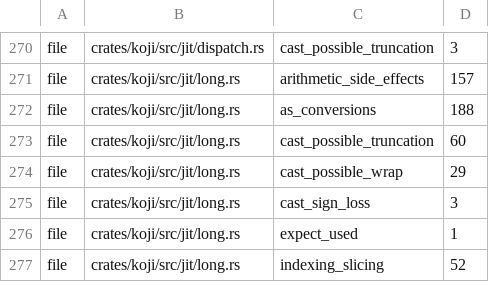
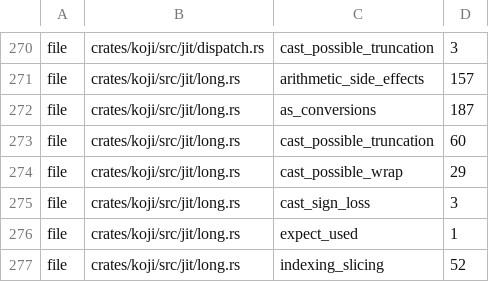
Before and after one commit to a-kaibu/masu, a TSV file: tools/ci/lint-ratchet.tsv, drawn as a sheet; only a part is shown, gaps mark what is left out.

```diff
--- a/tools/ci/lint-ratchet.tsv
+++ b/tools/ci/lint-ratchet.tsv
@@ -271,3 +271,3 @@ file	crates/koji/src/jit/dispatch.rs	cast_possible_truncation	3
 file	crates/koji/src/jit/long.rs	arithmetic_side_effects	157
-file	crates/koji/src/jit/long.rs	as_conversions	188
+file	crates/koji/src/jit/long.rs	as_conversions	187
 file	crates/koji/src/jit/long.rs	cast_possible_truncation	60
```
Also changed, not shown: 9 other files.
